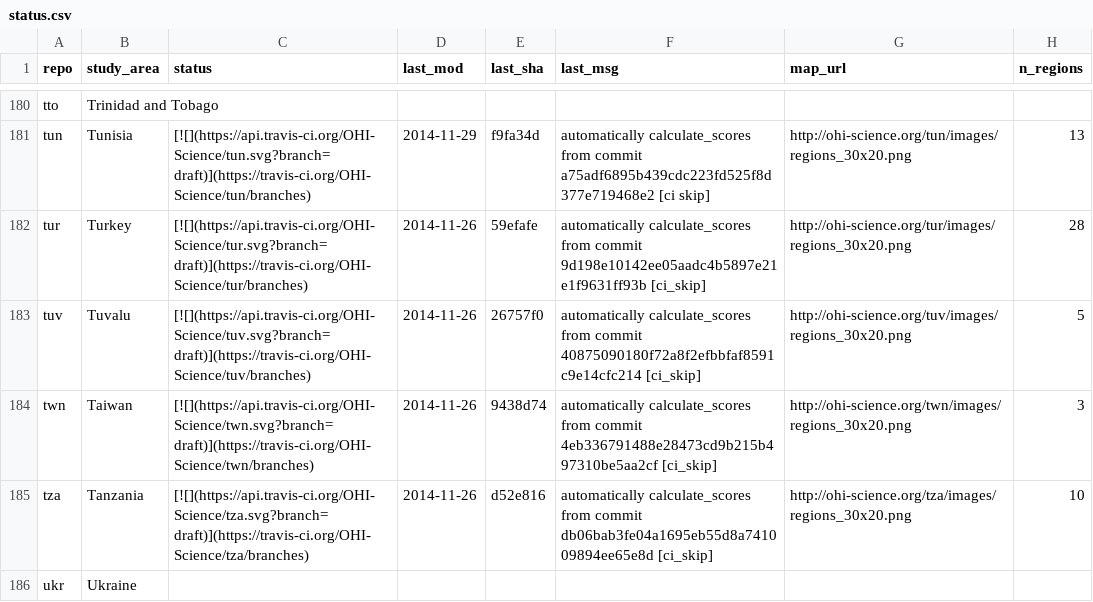
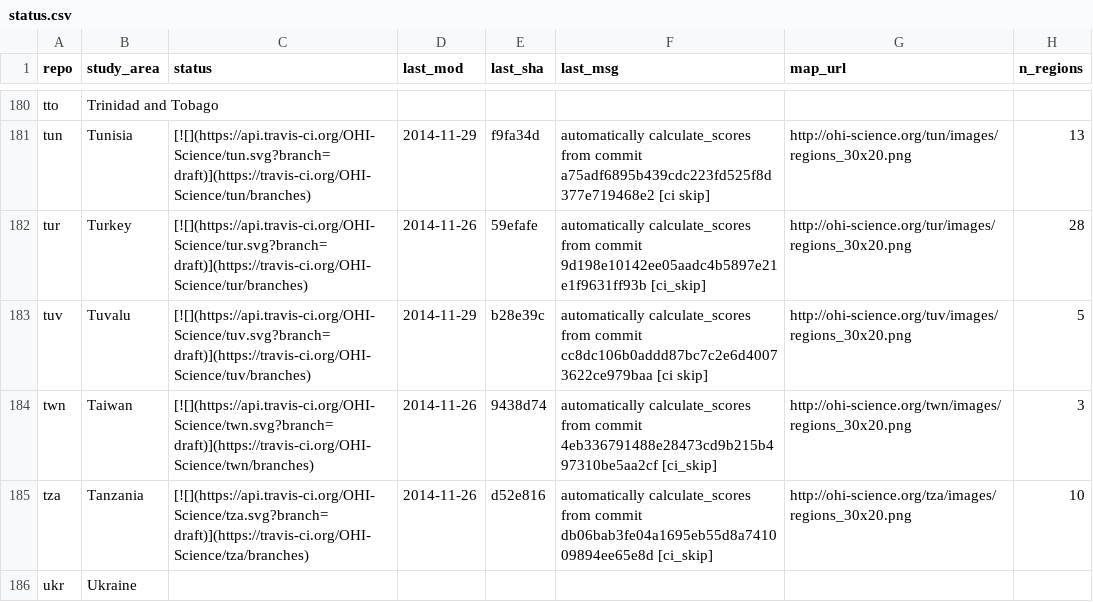
Before and after one commit to OHI-Science/subcountry, a CSV file: _data/status.csv, drawn as a sheet; only a part is shown, gaps mark what is left out.

Commit message:
updated status from tuv commit b28e39c

```diff
--- a/_data/status.csv
+++ b/_data/status.csv
@@ -182,3 +182,3 @@
 "tur","Turkey","[![](https://api.travis-ci.org/OHI-Science/tur.svg?branch=draft)](https://travis-ci.org/OHI-Science/tur/branches)","2014-11-26","59efafe","automatically calculate_scores from commit 9d198e10142ee05aadc4b5897e21e1f9631ff93b [ci_skip]","http://ohi-science.org/tur/images/regions_30x20.png",28
-"tuv","Tuvalu","[![](https://api.travis-ci.org/OHI-Science/tuv.svg?branch=draft)](https://travis-ci.org/OHI-Science/tuv/branches)","2014-11-26","26757f0","automatically calculate_scores from commit 40875090180f72a8f2efbbfaf8591c9e14cfc214 [ci_skip]","http://ohi-science.org/tuv/images/regions_30x20.png",5
+"tuv","Tuvalu","[![](https://api.travis-ci.org/OHI-Science/tuv.svg?branch=draft)](https://travis-ci.org/OHI-Science/tuv/branches)","2014-11-29","b28e39c","automatically calculate_scores from commit cc8dc106b0addd87bc7c2e6d40073622ce979baa [ci skip]","http://ohi-science.org/tuv/images/regions_30x20.png",5
 "twn","Taiwan","[![](https://api.travis-ci.org/OHI-Science/twn.svg?branch=draft)](https://travis-ci.org/OHI-Science/twn/branches)","2014-11-26","9438d74","automatically calculate_scores from commit 4eb336791488e28473cd9b215b497310be5aa2cf [ci_skip]","http://ohi-science.org/twn/images/regions_30x20.png",3
```
